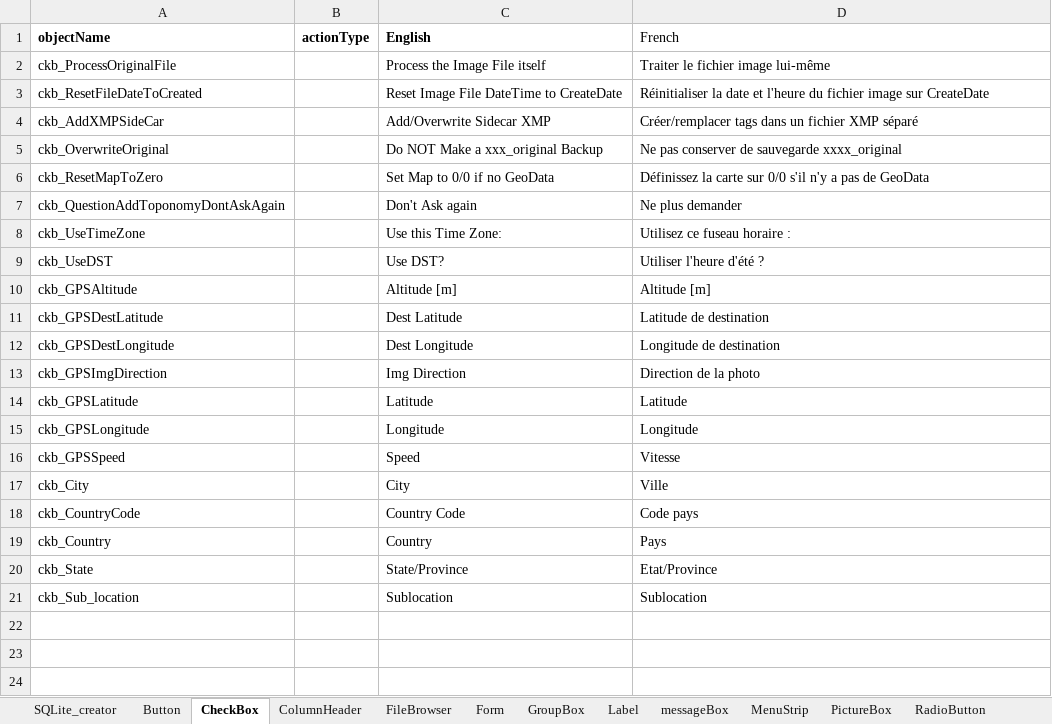
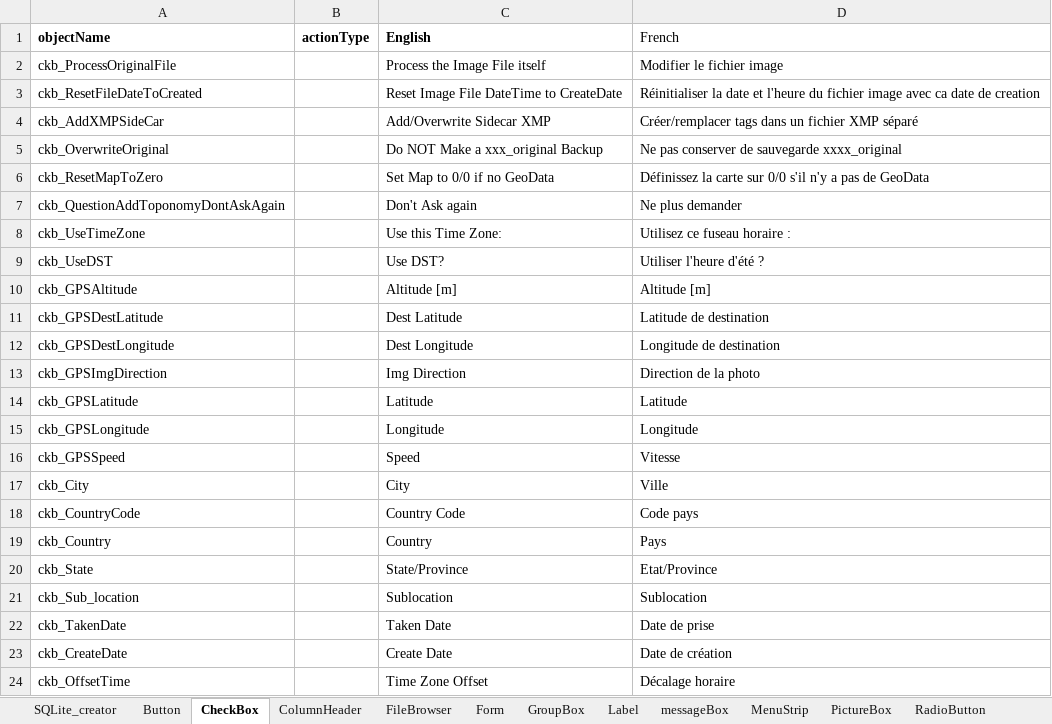
Before and after one commit to nemethviktor/GeoTagNinja, an Excel workbook: extraFiles/languageCreator.xlsm, sheet CheckBox, drawn as a sheet; values as stored, in another font and other column widths than the file's, no borders; the diff names each change by its address in the sheet, - before the commit and + after, or states it on an @@ line.

Commit message:
Add TakenDate & CreateDate editing capabilities. Change Form Text pulls

```diff
--- a/extraFiles/languageCreator.xlsm (sheet CheckBox)
+++ b/extraFiles/languageCreator.xlsm (sheet CheckBox)
-D2 (French): Traiter le fichier image lui-même
+D2 (French): Modifier le fichier image
-D3 (French): …fichier image sur CreateDate
+D3 (French): …fichier image avec ca date de creation
+row 22: ckb_TakenDate |  | Taken Date | Date de prise
+row 23: ckb_CreateDate |  | Create Date | Date de création
+row 24: ckb_OffsetTime |  | Time Zone Offset | Décalage horaire
```
Also changed, not shown: sheet Label, sheet Button, sheet GroupBox, sheet RadioButton, sheet ColumnHeader, sheet SQLite_creator, 3 more sheets, charts or pictures, extraFiles/objectMapping.xlsm, 32 other files.
